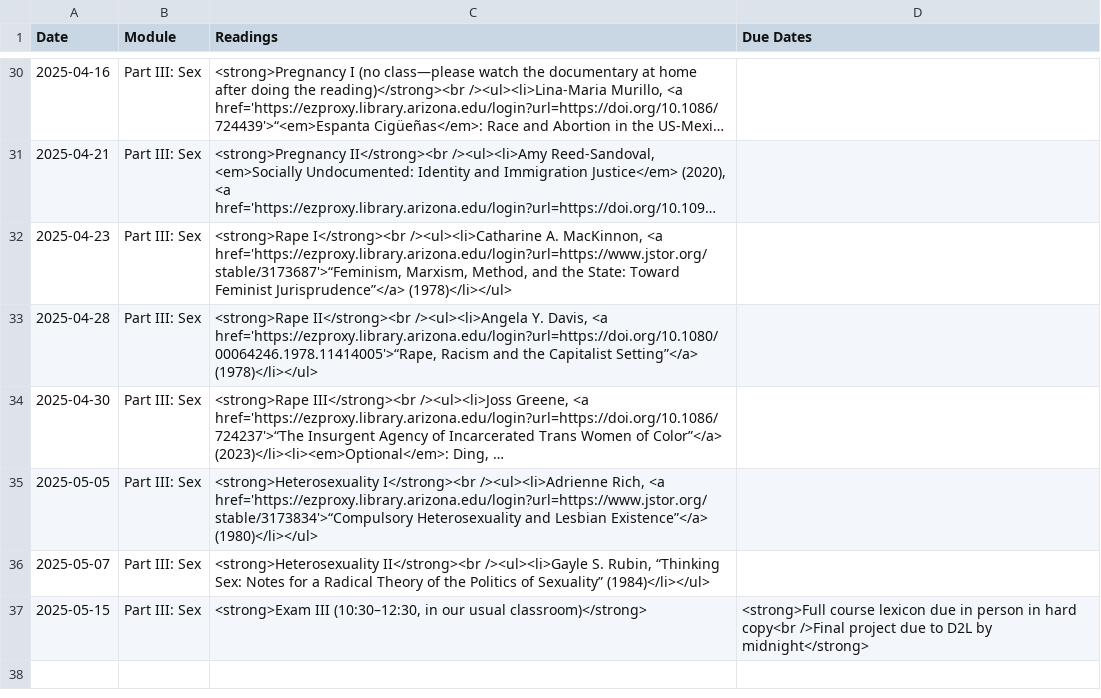
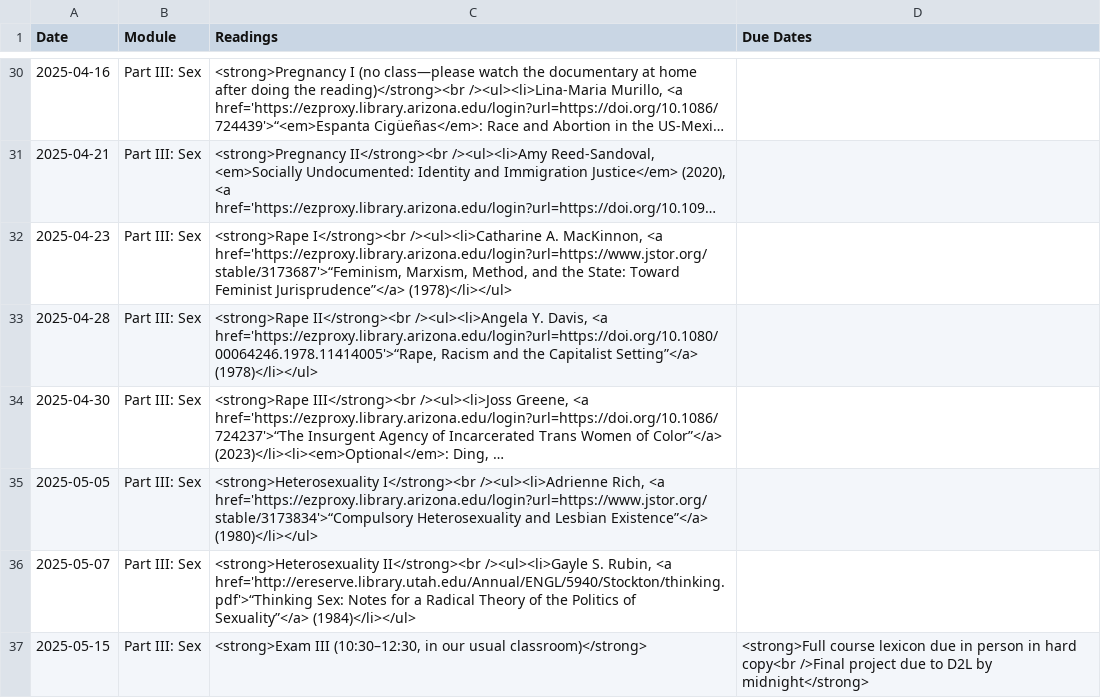
Before and after one commit to dingherself/130, a CSV file: _data/schedule.csv, drawn as a sheet; only a part is shown, gaps mark what is left out; long unchanged cells end in ….

Commit message:
link to paper

```diff
--- a/_data/schedule.csv
+++ b/_data/schedule.csv
@@ -35,3 +35,3 @@ Date,Module,Readings,Due Dates
 2025-05-05,"Part III: Sex","<strong>Heterosexuality I</strong><br /><ul><li>Adrienne Rich, <a href='https://ezproxy.library.arizona.edu/login?url=https://www.jstor.org/stable/3173834'>“Compulsory Heterosexuality and Lesbian Existence”</a> (1980)</li></ul>",
-2025-05-07,"Part III: Sex","<strong>Heterosexuality II</strong><br /><ul><li>Gayle S. Rubin, “Thinking Sex: Notes for a Radical Theory of the Politics of Sexuality” (1984)</li></ul>",
+2025-05-07,"Part III: Sex","<strong>Heterosexuality II</strong><br /><ul><li>Gayle S. Rubin, <a href='http://ereserve.library.utah.edu/Annual/ENGL/5940/Stockton/thinking.pdf'>“Thinking Sex: Notes for a Radical Theory of the Politics of Sexuality”</a> (1984)</li></ul>",
 2025-05-15,"Part III: Sex","<strong>Exam III (10:30–12:30, in our usual classroom)</strong>","<strong>Full course lexicon due in person in hard copy<br />Final project due to D2L by midnight</strong>"
```
